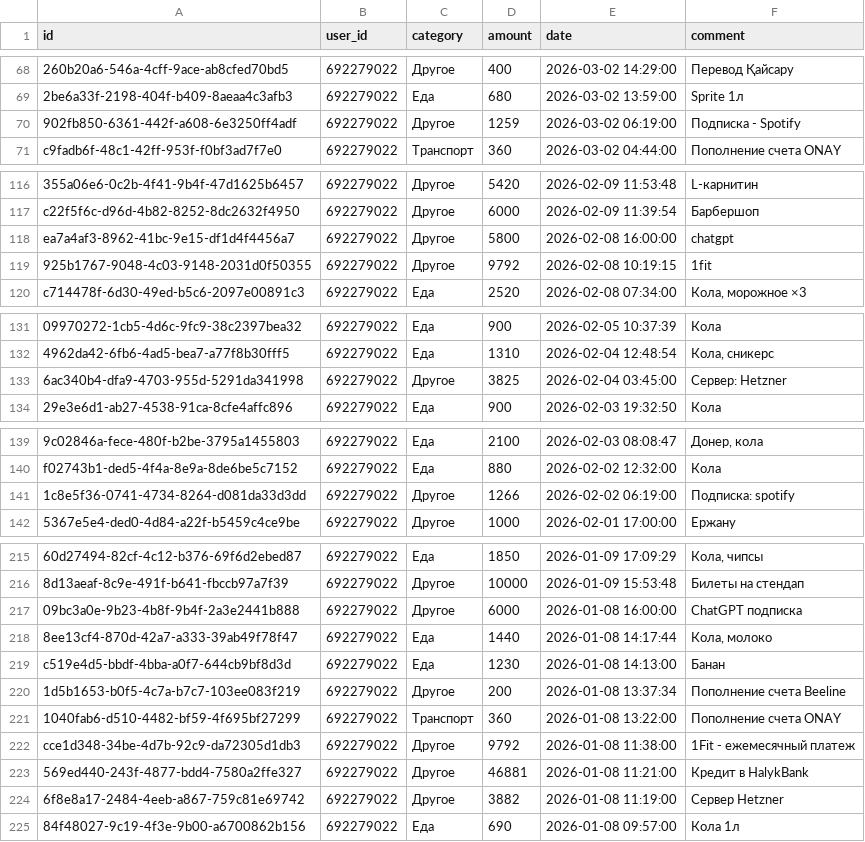
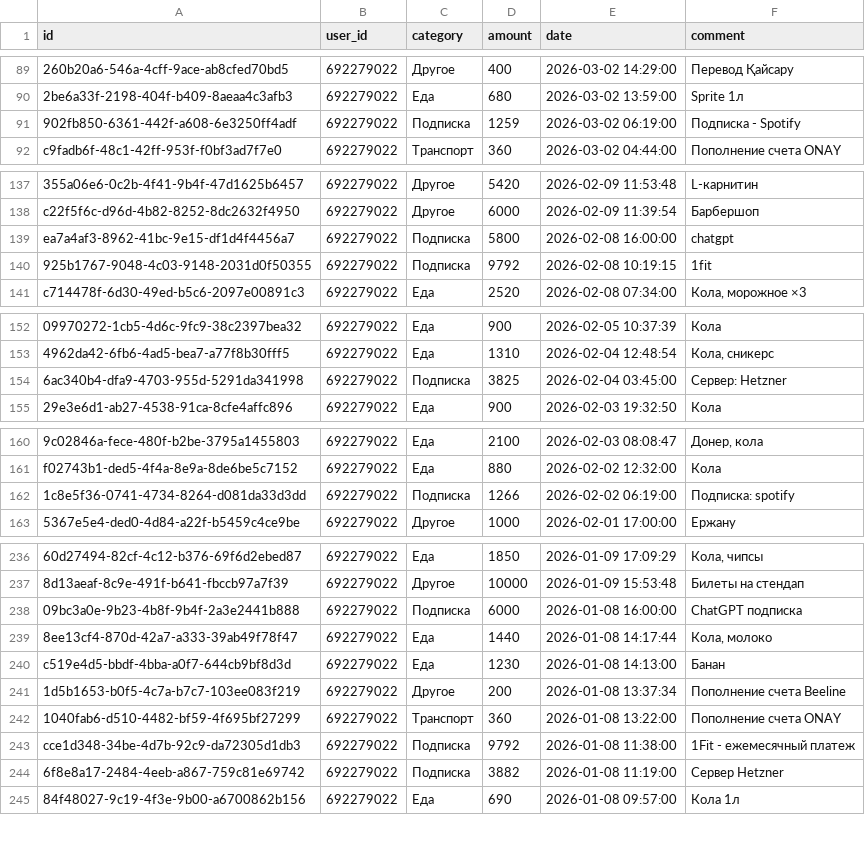
Before and after one commit to IbnRasAl-Fakih/eshygyn_file, a CSV file: expenses.csv, drawn as a sheet; only a part is shown, gaps mark what is left out; removed rows and columns are numbered as before the commit, all else as after; the diff covers the shown part only; the diff names each change by its address in the sheet, - before the commit and + after, or states it on an @@ line.

```diff
--- a/expenses.csv
+++ b/expenses.csv
-C91 (category): Другое
+C91 (category): Подписка
-C139:C140 (category): Другое
+C139:C140 (category): Подписка
-C154 (category): Другое
+C154 (category): Подписка
-C162 (category): Другое
+C162 (category): Подписка
-C238 (category): Другое
+C238 (category): Подписка
-C243 (category): Другое
+C243 (category): Подписка
-row 223: 569ed440-243f-4877-bdd4-7580a2ffe327 | 692279022 | Другое | 46881 | 2026-01-08 11:21:00 | Кредит в HalykBank
-C244 (category): Другое
+C244 (category): Подписка
```
Also changed, not shown: 21 added rows and 6 edited cells elsewhere in this file, users.csv.
